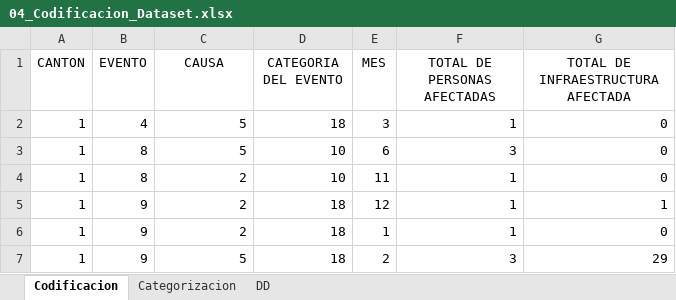
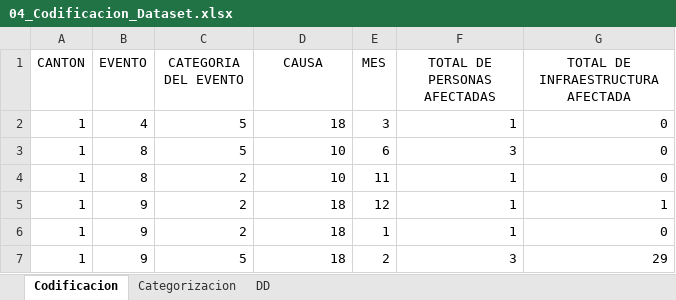
Before and after one commit to BryanGaray99/ML-Predicci-n-de-Nivel-de-Afectados-en-Desastres-Naturales, an Excel workbook: ETL/Dataset/04_Codificacion_Dataset.xlsx, sheet Codificacion, drawn as a sheet; only a part is shown; values as stored, in another font and other column widths than the file's, no borders; table styles not drawn; the diff names each change by its address in the sheet, - before the commit and + after, or states it on an @@ line.

Commit message:
Bug of missmatch in columns fixed

```diff
--- a/ETL/Dataset/04_Codificacion_Dataset.xlsx (sheet Codificacion)
+++ b/ETL/Dataset/04_Codificacion_Dataset.xlsx (sheet Codificacion)
-C1: CAUSA
+C1: CATEGORIA DEL EVENTO
-D1: CATEGORIA DEL EVENTO
+D1: CAUSA
```
Also changed, not shown: sheet Categorizacion, 20 other files.
